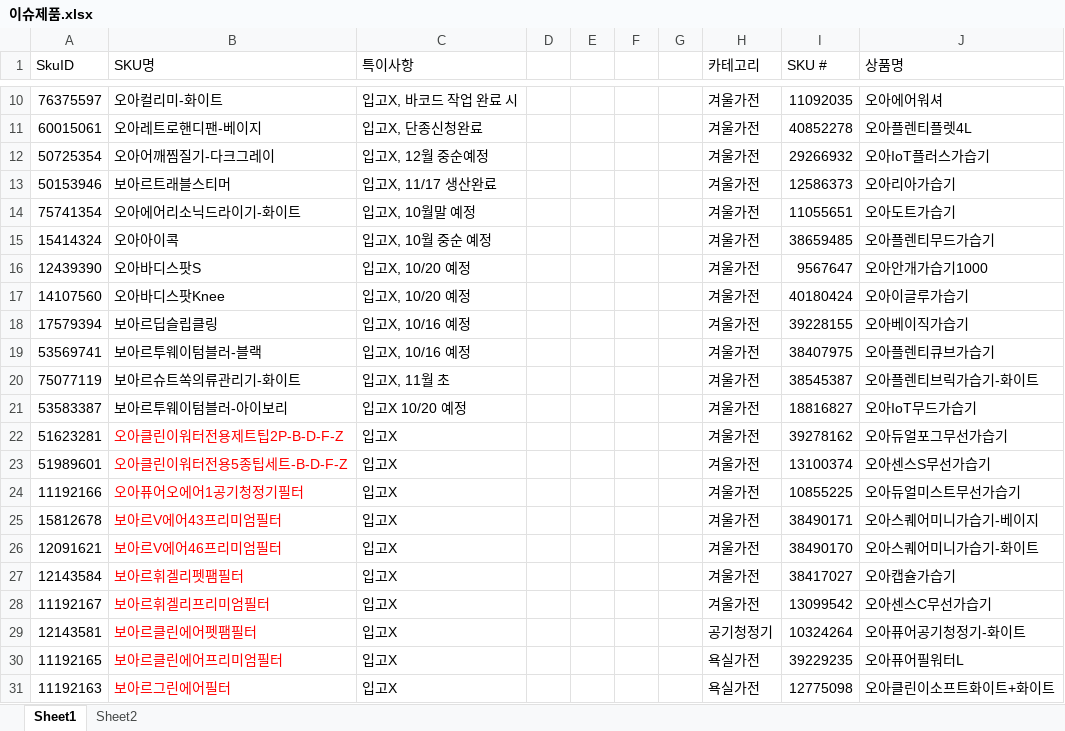
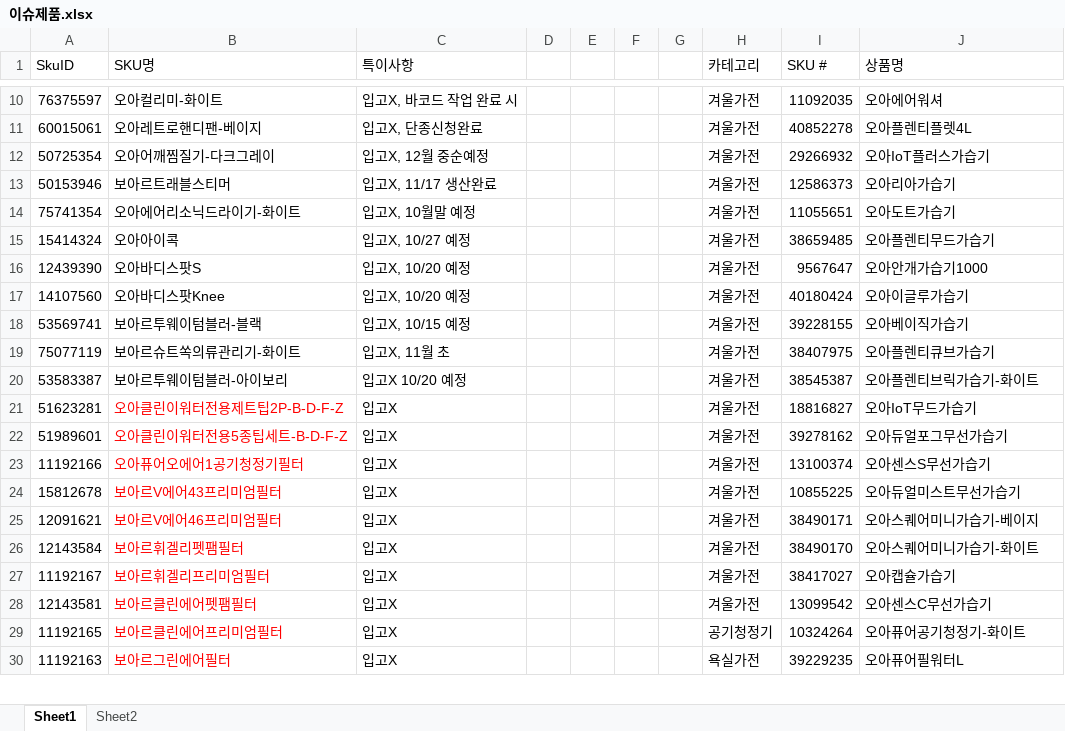
Before and after one commit to tolmjj10/coupang-po, an Excel workbook: data/이슈제품.xlsx, sheet Sheet1, drawn as a sheet; only a part is shown, gaps mark what is left out; values as stored, in another font and other column widths than the file's, no borders; conditional formats not drawn; removed rows and columns are numbered as before the commit, all else as after; the diff covers the shown part only; the diff names each change by its address in the sheet, - before the commit and + after, or states it on an @@ line.

Commit message:
Add files via upload

```diff
--- a/data/이슈제품.xlsx (sheet Sheet1)
+++ b/data/이슈제품.xlsx (sheet Sheet1)
-C15 (특이사항): 입고X, 10월 중순 예정
+C15 (특이사항): 입고X, 10/27 예정
-row 18: 17579394 | 보아르딥슬립클링 | 입고X, 10/16 예정 |  |  |  |  | 겨울가전 | 39228155 | 오아베이직가습기
-C18 (특이사항): 입고X, 10/16 예정
+C18 (특이사항): 입고X, 10/15 예정
-I18 (SKU #): 38407975
+I18 (SKU #): 39228155
-J18 (상품명): 오아플렌티큐브가습기
+J18 (상품명): 오아베이직가습기
-I19 (SKU #): 38545387
+I19 (SKU #): 38407975
-J19 (상품명): 오아플렌티브릭가습기-화이트
+J19 (상품명): 오아플렌티큐브가습기
-I20 (SKU #): 18816827
+I20 (SKU #): 38545387
-J20 (상품명): 오아IoT무드가습기
+J20 (상품명): 오아플렌티브릭가습기-화이트
-I21 (SKU #): 39278162
+I21 (SKU #): 18816827
-J21 (상품명): 오아듀얼포그무선가습기
+J21 (상품명): 오아IoT무드가습기
-I22 (SKU #): 13100374
+I22 (SKU #): 39278162
-J22 (상품명): 오아센스S무선가습기
+J22 (상품명): 오아듀얼포그무선가습기
-I23 (SKU #): 10855225
+I23 (SKU #): 13100374
-J23 (상품명): 오아듀얼미스트무선가습기
+J23 (상품명): 오아센스S무선가습기
-I24 (SKU #): 38490171
+I24 (SKU #): 10855225
-J24 (상품명): 오아스퀘어미니가습기-베이지
+J24 (상품명): 오아듀얼미스트무선가습기
-I25 (SKU #): 38490170
+I25 (SKU #): 38490171
-J25 (상품명): 오아스퀘어미니가습기-화이트
+J25 (상품명): 오아스퀘어미니가습기-베이지
-I26 (SKU #): 38417027
+I26 (SKU #): 38490170
-J26 (상품명): 오아캡슐가습기
+J26 (상품명): 오아스퀘어미니가습기-화이트
-I27 (SKU #): 13099542
+I27 (SKU #): 38417027
-J27 (상품명): 오아센스C무선가습기
+J27 (상품명): 오아캡슐가습기
-H28 (카테고리): 공기청정기
+H28 (카테고리): 겨울가전
-I28 (SKU #): 10324264
+I28 (SKU #): 13099542
-J28 (상품명): 오아퓨어공기청정기-화이트
+J28 (상품명): 오아센스C무선가습기
-H29 (카테고리): 욕실가전
+H29 (카테고리): 공기청정기
-I29 (SKU #): 39229235
+I29 (SKU #): 10324264
-J29 (상품명): 오아퓨어필워터L
+J29 (상품명): 오아퓨어공기청정기-화이트
-I30 (SKU #): 12775098
+I30 (SKU #): 39229235
-J30 (상품명): 오아클린이소프트화이트+화이트
+J30 (상품명): 오아퓨어필워터L
```
Also changed, not shown: 1 added row and 73 edited cells elsewhere in this sheet.
